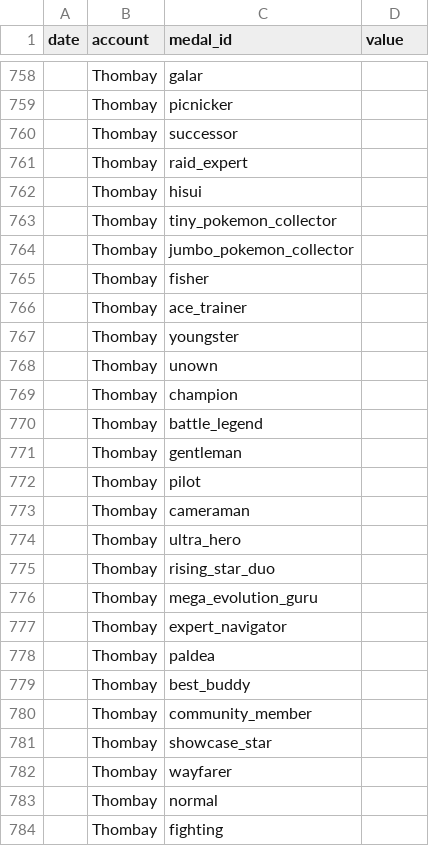
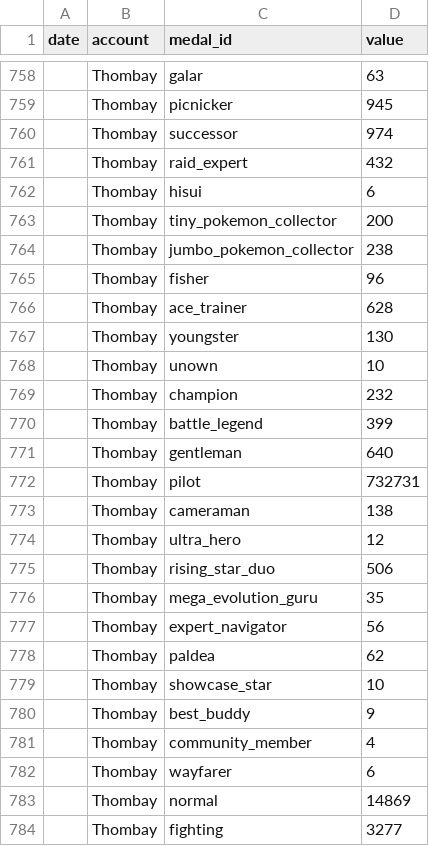
Before and after one commit to Thombay/PoGo_XP, a CSV file: inputs/data/medal_snapshots.csv, drawn as a sheet; only a part is shown, gaps mark what is left out; the diff covers the shown part only.

```diff
--- a/inputs/data/medal_snapshots.csv
+++ b/inputs/data/medal_snapshots.csv
@@ -758,27 +758,27 @@
-,Thombay,galar,
-,Thombay,picnicker,
-,Thombay,successor,
-,Thombay,raid_expert,
-,Thombay,hisui,
-,Thombay,tiny_pokemon_collector,
-,Thombay,jumbo_pokemon_collector,
-,Thombay,fisher,
-,Thombay,ace_trainer,
-,Thombay,youngster,
-,Thombay,unown,
-,Thombay,champion,
-,Thombay,battle_legend,
-,Thombay,gentleman,
-,Thombay,pilot,
-,Thombay,cameraman,
-,Thombay,ultra_hero,
-,Thombay,rising_star_duo,
-,Thombay,mega_evolution_guru,
-,Thombay,expert_navigator,
-,Thombay,paldea,
-,Thombay,best_buddy,
-,Thombay,community_member,
-,Thombay,showcase_star,
-,Thombay,wayfarer,
-,Thombay,normal,
-,Thombay,fighting,
+,Thombay,galar,63
+,Thombay,picnicker,945
+,Thombay,successor,974
+,Thombay,raid_expert,432
+,Thombay,hisui,6
+,Thombay,tiny_pokemon_collector,200
+,Thombay,jumbo_pokemon_collector,238
+,Thombay,fisher,96
+,Thombay,ace_trainer,628
+,Thombay,youngster,130
+,Thombay,unown,10
+,Thombay,champion,232
+,Thombay,battle_legend,399
+,Thombay,gentleman,640
+,Thombay,pilot,732731
+,Thombay,cameraman,138
+,Thombay,ultra_hero,12
+,Thombay,rising_star_duo,506
+,Thombay,mega_evolution_guru,35
+,Thombay,expert_navigator,56
+,Thombay,paldea,62
+,Thombay,showcase_star,10
+,Thombay,best_buddy,9
+,Thombay,community_member,4
+,Thombay,wayfarer,6
+,Thombay,normal,14869
+,Thombay,fighting,3277
```
Also changed, not shown: 2 added rows, 2 removed rows and 43 edited cells elsewhere in this file, inputs/templates/medal_snapshots_template.csv.
